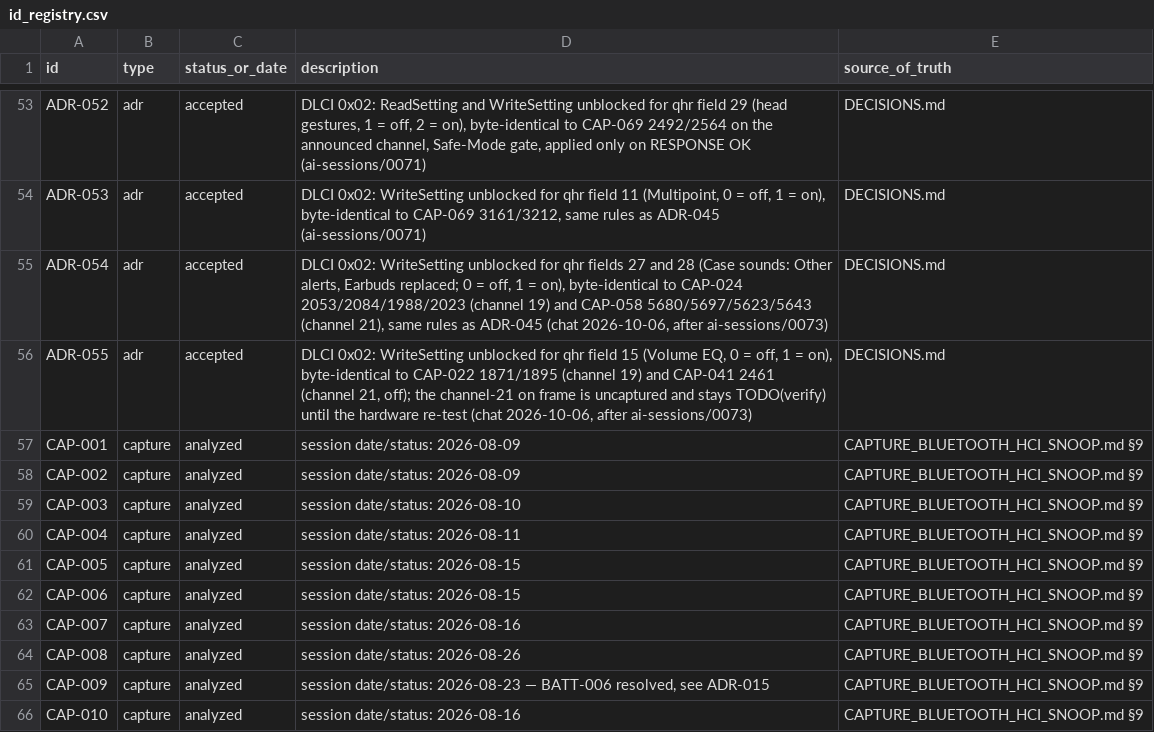
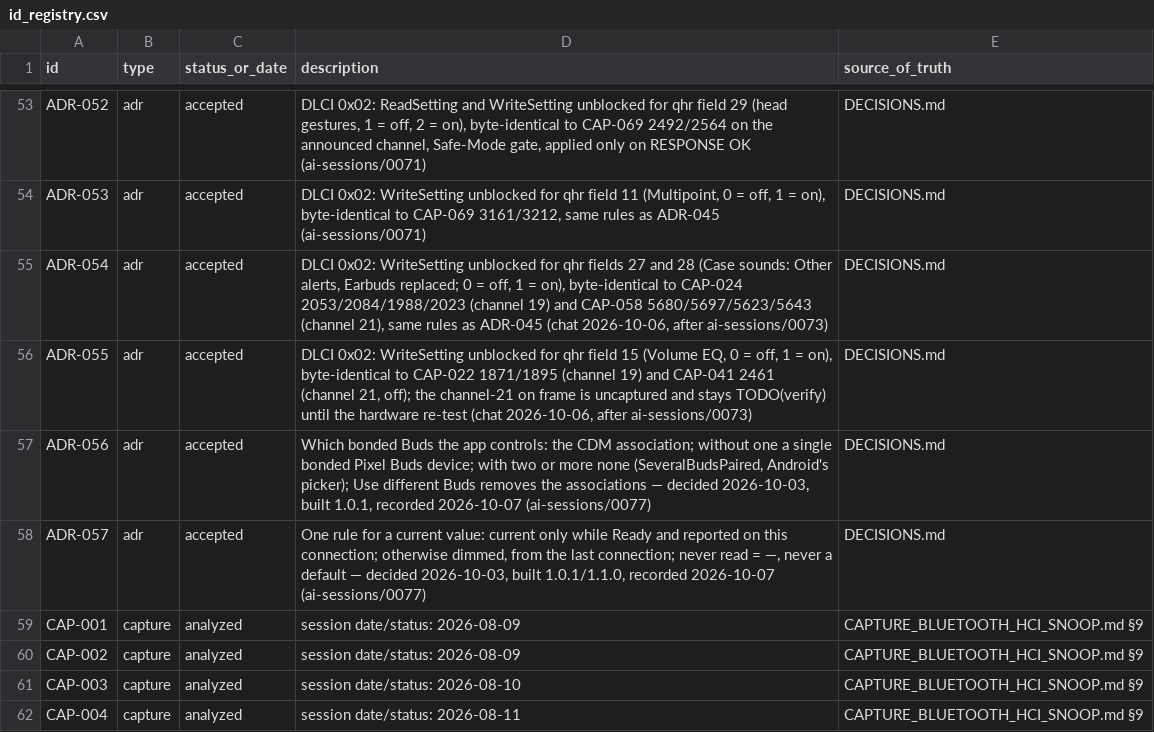
Before and after one commit to tedsluis/opencontrolpixelbudspro2, a CSV file: id_registry.csv, drawn as a sheet; only a part is shown, gaps mark what is left out; the shorter side is filled out with more unchanged rows; the diff names each change by its address in the sheet, - before the commit and + after, or states it on an @@ line.

```diff
--- a/id_registry.csv
+++ b/id_registry.csv
+row 57: ADR-056 | adr | accepted | Which bonded Buds the app controls: the CDM association; without one a single bonded Pixel Buds device; with two or more none (SeveralBudsPaired, Android's picker); Use different Buds removes the associations — decided 2026-10-03, built 1.0.1, recorded 2026-10-07 (ai-sessions/0077) | DECISIONS.md
+row 58: ADR-057 | adr | accepted | One rule for a current value: current only while Ready and reported on this connection; otherwise dimmed, from the last connection; never read = —, never a default — decided 2026-10-03, built 1.0.1/1.1.0, recorded 2026-10-07 (ai-sessions/0077) | DECISIONS.md
```
Also changed, not shown: 11 other files.
